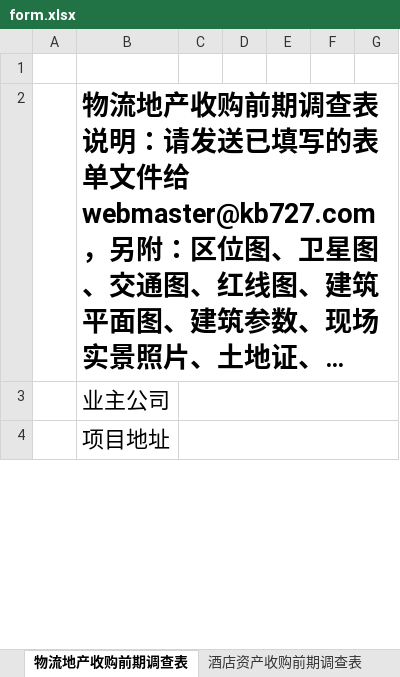
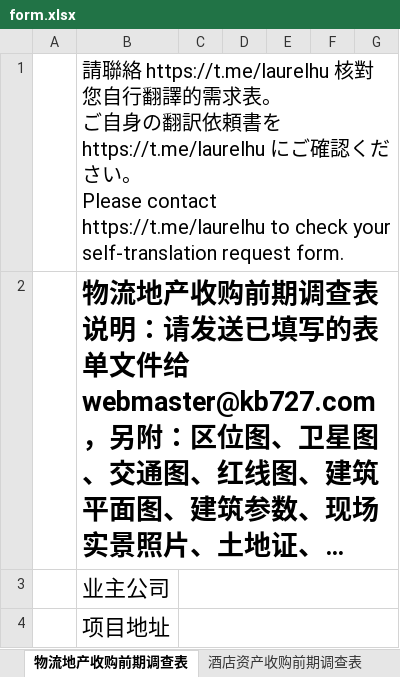
Before and after one commit to minfangbiu/kb727, an Excel workbook: form.xlsx, sheet 物流地产收购前期调查表, drawn as a sheet; only a part is shown; long unchanged cells end in …; values as stored, in another font and other column widths than the file's, no borders; ↵ is a line break in a cell; the diff names each change by its address in the sheet, - before the commit and + after, or states it on an @@ line.

Commit message:
20240217

```diff
--- a/form.xlsx (sheet 物流地产收购前期调查表)
+++ b/form.xlsx (sheet 物流地产收购前期调查表)
-B1: (empty)
+B1: 請聯絡 https://t.me/laurelhu 核對您自行翻譯的需求表。 ↵ ご自身の翻訳依頼書を https://t.me/laurelhu にご確認ください。 ↵ Please contact https://t.me/laurelhu to check your self-translation request form.
+B1:G1 merged
```
Also changed, not shown: sheet 酒店资产收购前期调查表.
